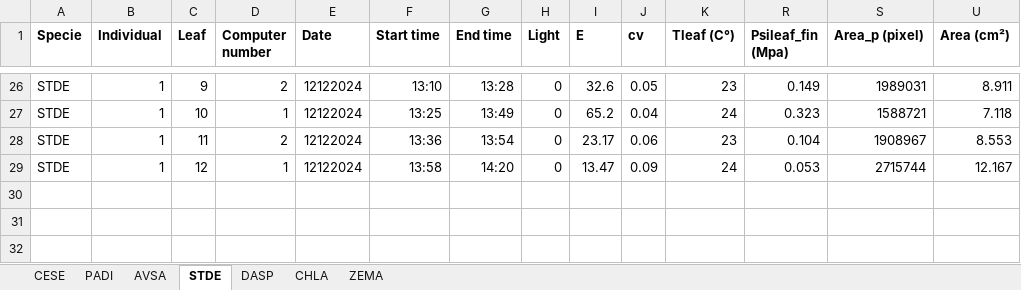
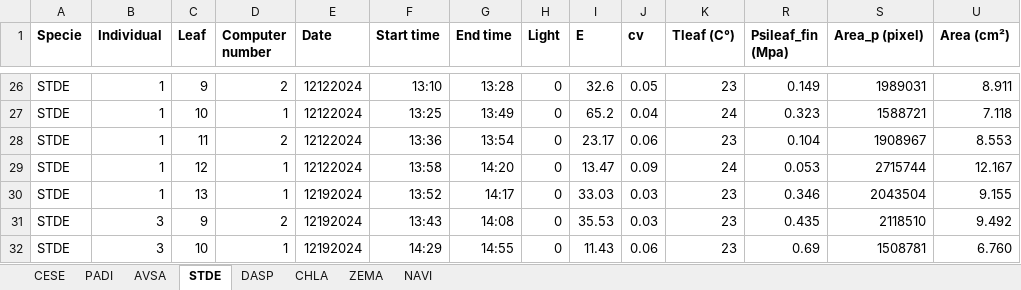
Before and after one commit to mbthese/ScoffoniLab_Kleaf, an Excel workbook: data/Kleaf_Karli_Marion_CESE.xlsx, sheet STDE, drawn as a sheet; only a part is shown, gaps mark what is left out; values as stored, in another font and other column widths than the file's, no borders; 1 other sheet too large or unreadable and not compared; rows hold the shown columns only; the diff names each change by its address in the sheet, - before the commit and + after, or states it on an @@ line.

Commit message:
before holiday break update just finished NAVI and some STDE no light

```diff
--- a/data/Kleaf_Karli_Marion_CESE.xlsx (sheet STDE)
+++ b/data/Kleaf_Karli_Marion_CESE.xlsx (sheet STDE)
+sheet tab: NAVI
+row 30: STDE | 1 | 13 | 1 | 12192024 | 13:52 | 14:17 | 0 | 33.03 | 0.03 | 23 | 0.346 | 2043504 | 9.155
+row 31: STDE | 3 | 9 | 2 | 12192024 | 13:43 | 14:08 | 0 | 35.53 | 0.03 | 23 | 0.435 | 2118510 | 9.492
+row 32: STDE | 3 | 10 | 1 | 12192024 | 14:29 | 14:55 | 0 | 11.43 | 0.06 | 23 | 0.69 | 1508781 | 6.760
```
Also changed, not shown: 2 other files.
